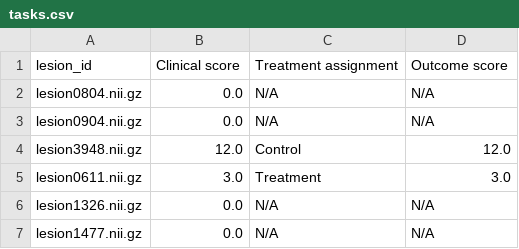
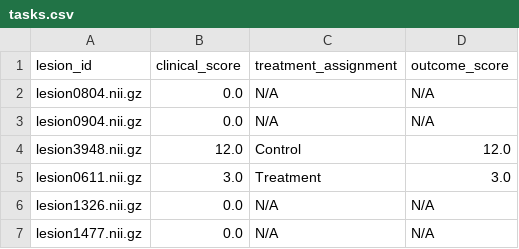
Before and after one commit to BradSegal/Halogen-Hackathon, a CSV file: data/tasks.csv, drawn as a sheet; only a part is shown.

```diff
--- a/data/tasks.csv
+++ b/data/tasks.csv
@@ -1,2 +1,2 @@
-lesion_id,Clinical score,Treatment assignment,Outcome score
+lesion_id,clinical_score,treatment_assignment,outcome_score
 lesion0804.nii.gz,0.0,N/A,N/A
```
Also changed, not shown: 10 other files.
